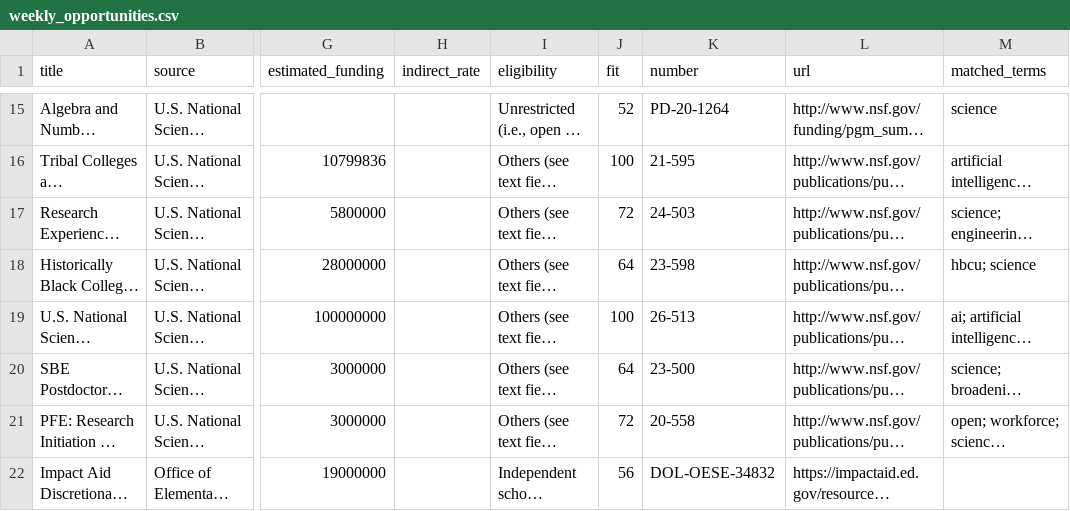
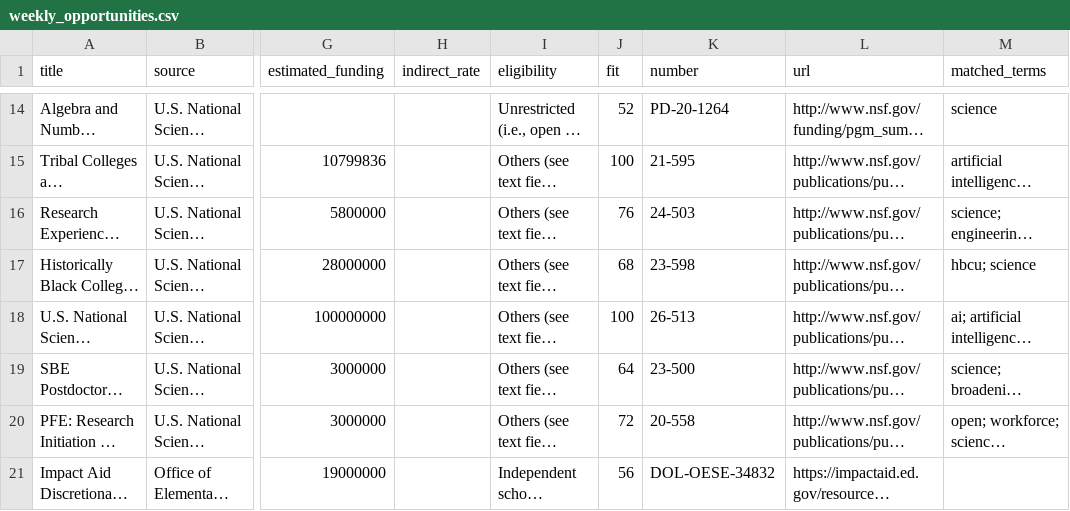
Before and after one commit to xweidp/education-opportunity-scanner, a CSV file: data/weekly_opportunities.csv, drawn as a sheet; only a part is shown, gaps mark what is left out; long unchanged cells end in …; addresses are those after the commit; the diff covers the shown part only; the diff names each change by its address in the sheet, - before the commit and + after, or states it on an @@ line.

```diff
--- a/data/weekly_opportunities.csv
+++ b/data/weekly_opportunities.csv
-J16 (fit): 72
+J16 (fit): 76
-J17 (fit): 64
+J17 (fit): 68
```
Also changed, not shown: 6 added rows, 3 removed rows and 3 edited cells elsewhere in this file, 2 other files.
